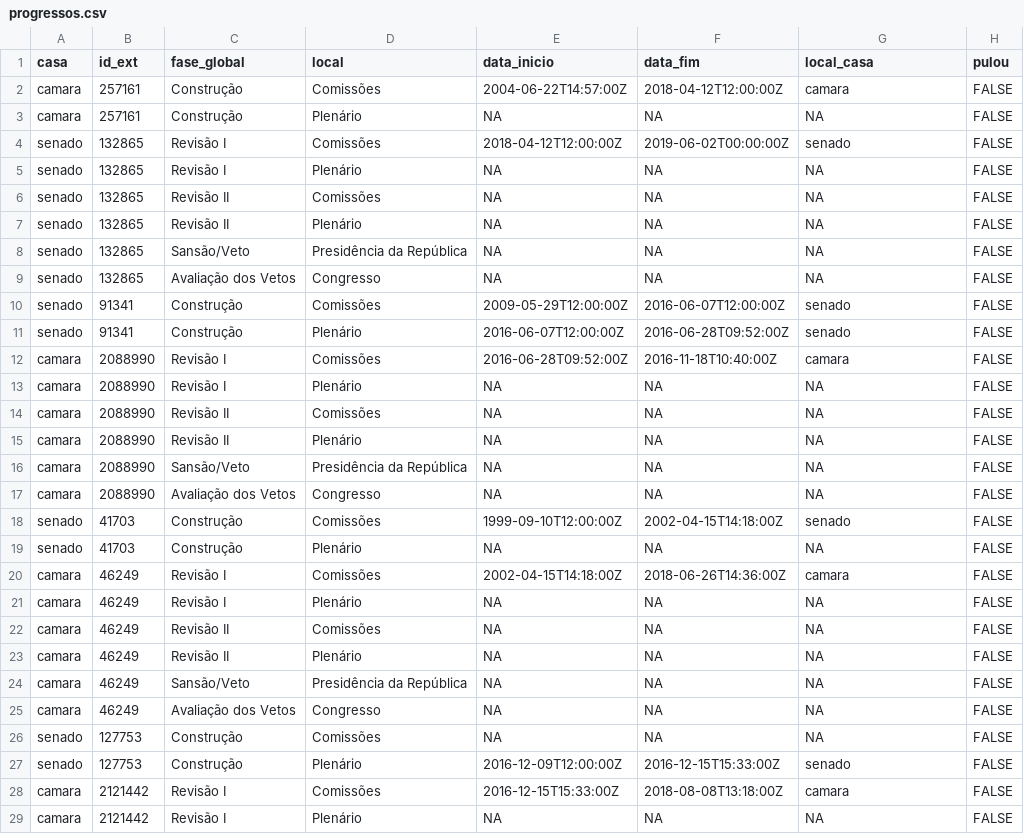
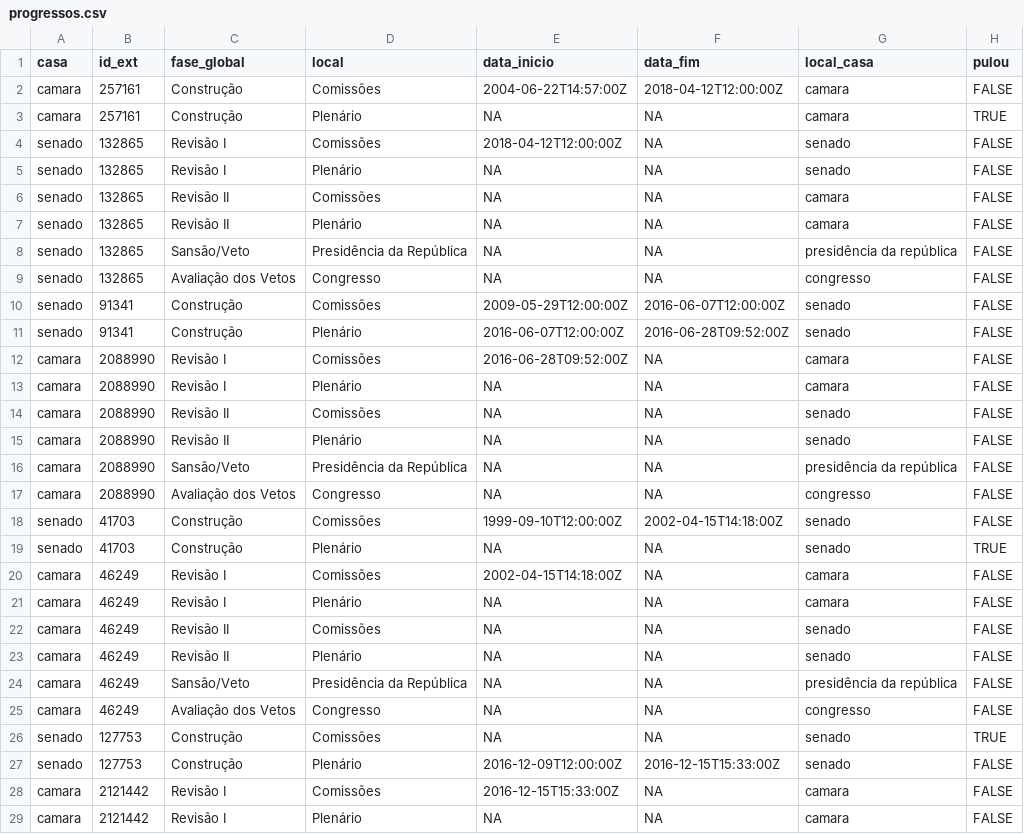
Before and after one commit to parlametria/leggo-backend, a CSV file: data/progressos.csv, drawn as a sheet; only a part is shown; the diff covers the shown part only.

```diff
--- a/data/progressos.csv
+++ b/data/progressos.csv
@@ -2,28 +2,28 @@ casa,id_ext,fase_global,local,data_inicio,data_fim,local_casa,pulou
 camara,257161,Construção,Comissões,2004-06-22T14:57:00Z,2018-04-12T12:00:00Z,camara,FALSE
-camara,257161,Construção,Plenário,NA,NA,NA,FALSE
-senado,132865,Revisão I,Comissões,2018-04-12T12:00:00Z,2019-06-02T00:00:00Z,senado,FALSE
-senado,132865,Revisão I,Plenário,NA,NA,NA,FALSE
-senado,132865,Revisão II,Comissões,NA,NA,NA,FALSE
-senado,132865,Revisão II,Plenário,NA,NA,NA,FALSE
-senado,132865,Sansão/Veto,Presidência da República,NA,NA,NA,FALSE
-senado,132865,Avaliação dos Vetos,Congresso,NA,NA,NA,FALSE
+camara,257161,Construção,Plenário,NA,NA,camara,TRUE
+senado,132865,Revisão I,Comissões,2018-04-12T12:00:00Z,NA,senado,FALSE
+senado,132865,Revisão I,Plenário,NA,NA,senado,FALSE
+senado,132865,Revisão II,Comissões,NA,NA,camara,FALSE
+senado,132865,Revisão II,Plenário,NA,NA,camara,FALSE
+senado,132865,Sansão/Veto,Presidência da República,NA,NA,presidência da república,FALSE
+senado,132865,Avaliação dos Vetos,Congresso,NA,NA,congresso,FALSE
 senado,91341,Construção,Comissões,2009-05-29T12:00:00Z,2016-06-07T12:00:00Z,senado,FALSE
 senado,91341,Construção,Plenário,2016-06-07T12:00:00Z,2016-06-28T09:52:00Z,senado,FALSE
-camara,2088990,Revisão I,Comissões,2016-06-28T09:52:00Z,2016-11-18T10:40:00Z,camara,FALSE
-camara,2088990,Revisão I,Plenário,NA,NA,NA,FALSE
-camara,2088990,Revisão II,Comissões,NA,NA,NA,FALSE
-camara,2088990,Revisão II,Plenário,NA,NA,NA,FALSE
-camara,2088990,Sansão/Veto,Presidência da República,NA,NA,NA,FALSE
-camara,2088990,Avaliação dos Vetos,Congresso,NA,NA,NA,FALSE
+camara,2088990,Revisão I,Comissões,2016-06-28T09:52:00Z,NA,camara,FALSE
+camara,2088990,Revisão I,Plenário,NA,NA,camara,FALSE
+camara,2088990,Revisão II,Comissões,NA,NA,senado,FALSE
+camara,2088990,Revisão II,Plenário,NA,NA,senado,FALSE
+camara,2088990,Sansão/Veto,Presidência da República,NA,NA,presidência da república,FALSE
+camara,2088990,Avaliação dos Vetos,Congresso,NA,NA,congresso,FALSE
 senado,41703,Construção,Comissões,1999-09-10T12:00:00Z,2002-04-15T14:18:00Z,senado,FALSE
-senado,41703,Construção,Plenário,NA,NA,NA,FALSE
-camara,46249,Revisão I,Comissões,2002-04-15T14:18:00Z,2018-06-26T14:36:00Z,camara,FALSE
-camara,46249,Revisão I,Plenário,NA,NA,NA,FALSE
-camara,46249,Revisão II,Comissões,NA,NA,NA,FALSE
-camara,46249,Revisão II,Plenário,NA,NA,NA,FALSE
-camara,46249,Sansão/Veto,Presidência da República,NA,NA,NA,FALSE
-camara,46249,Avaliação dos Vetos,Congresso,NA,NA,NA,FALSE
-senado,127753,Construção,Comissões,NA,NA,NA,FALSE
+senado,41703,Construção,Plenário,NA,NA,senado,TRUE
+camara,46249,Revisão I,Comissões,2002-04-15T14:18:00Z,NA,camara,FALSE
+camara,46249,Revisão I,Plenário,NA,NA,camara,FALSE
+camara,46249,Revisão II,Comissões,NA,NA,senado,FALSE
+camara,46249,Revisão II,Plenário,NA,NA,senado,FALSE
+camara,46249,Sansão/Veto,Presidência da República,NA,NA,presidência da república,FALSE
+camara,46249,Avaliação dos Vetos,Congresso,NA,NA,congresso,FALSE
+senado,127753,Construção,Comissões,NA,NA,senado,TRUE
 senado,127753,Construção,Plenário,2016-12-09T12:00:00Z,2016-12-15T15:33:00Z,senado,FALSE
-camara,2121442,Revisão I,Comissões,2016-12-15T15:33:00Z,2018-08-08T13:18:00Z,camara,FALSE
-camara,2121442,Revisão I,Plenário,NA,NA,NA,FALSE
+camara,2121442,Revisão I,Comissões,2016-12-15T15:33:00Z,NA,camara,FALSE
+camara,2121442,Revisão I,Plenário,NA,NA,camara,FALSE
```
Also changed, not shown: 89 edited cells elsewhere in this file, data/hists_energia.csv, data/proposicoes.csv, 1 other file.
